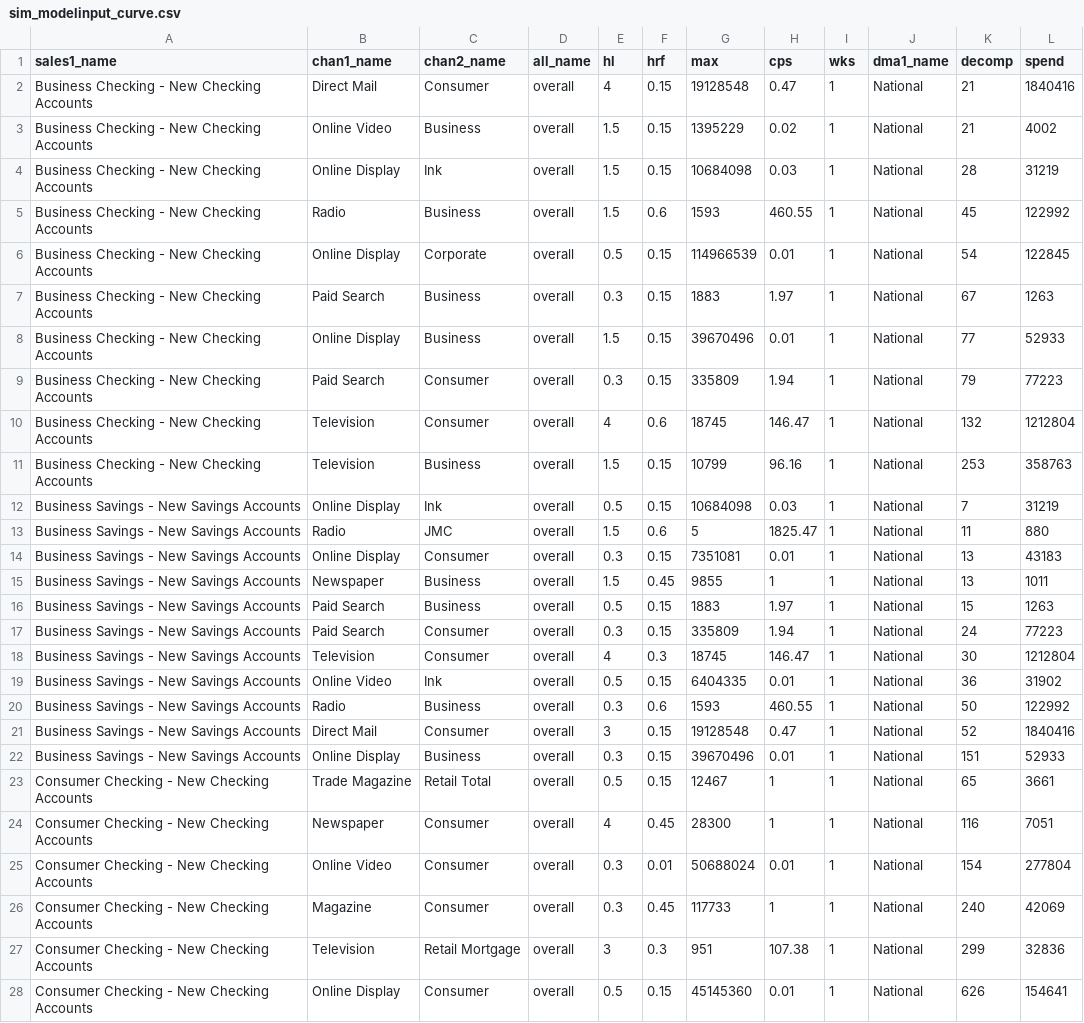
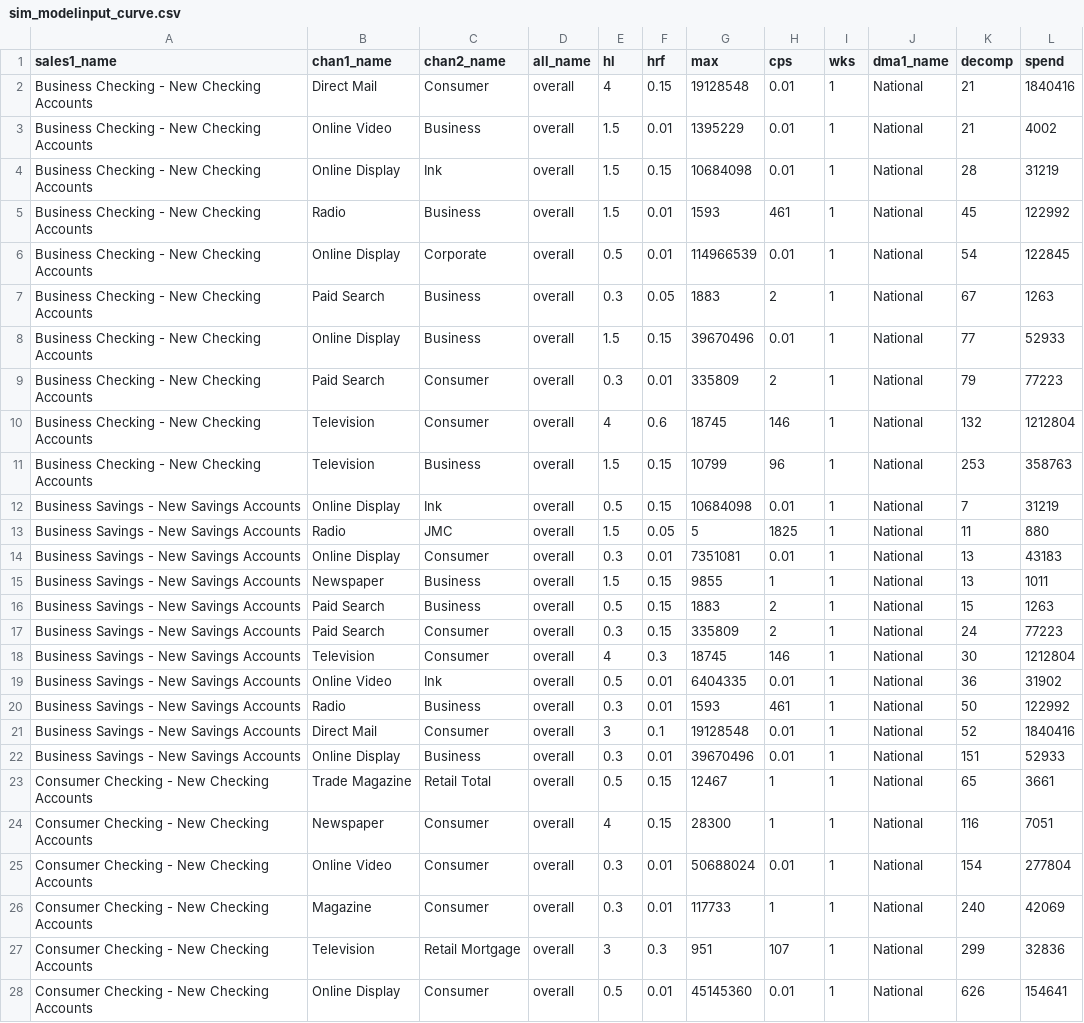
Before and after one commit to truesightconsulting/chase, a CSV file: admin/opt/curve/sim_modelinput_curve.csv, drawn as a sheet; only a part is shown; the diff covers the shown part only.

```diff
--- a/admin/opt/curve/sim_modelinput_curve.csv
+++ b/admin/opt/curve/sim_modelinput_curve.csv
@@ -1,28 +1,28 @@
 sales1_name,chan1_name,chan2_name,all_name,hl,hrf,max,cps,wks,dma1_name,decomp,spend
-Business Checking - New Checking Accounts,Direct Mail,Consumer,overall,4,0.15,19128548,0.47,1,National,21,1840416
-Business Checking - New Checking Accounts,Online Video,Business,overall,1.5,0.15,1395229,0.02,1,National,21,4002
-Business Checking - New Checking Accounts,Online Display,Ink,overall,1.5,0.15,10684098,0.03,1,National,28,31219
-Business Checking - New Checking Accounts,Radio,Business,overall,1.5,0.6,1593,460.55,1,National,45,122992
-Business Checking - New Checking Accounts,Online Display,Corporate,overall,0.5,0.15,114966539,0.01,1,National,54,122845
-Business Checking - New Checking Accounts,Paid Search,Business,overall,0.3,0.15,1883,1.97,1,National,67,1263
+Business Checking - New Checking Accounts,Direct Mail,Consumer,overall,4,0.15,19128548,0.01,1,National,21,1840416
+Business Checking - New Checking Accounts,Online Video,Business,overall,1.5,0.01,1395229,0.01,1,National,21,4002
+Business Checking - New Checking Accounts,Online Display,Ink,overall,1.5,0.15,10684098,0.01,1,National,28,31219
+Business Checking - New Checking Accounts,Radio,Business,overall,1.5,0.01,1593,461,1,National,45,122992
+Business Checking - New Checking Accounts,Online Display,Corporate,overall,0.5,0.01,114966539,0.01,1,National,54,122845
+Business Checking - New Checking Accounts,Paid Search,Business,overall,0.3,0.05,1883,2,1,National,67,1263
 Business Checking - New Checking Accounts,Online Display,Business,overall,1.5,0.15,39670496,0.01,1,National,77,52933
-Business Checking - New Checking Accounts,Paid Search,Consumer,overall,0.3,0.15,335809,1.94,1,National,79,77223
-Business Checking - New Checking Accounts,Television,Consumer,overall,4,0.6,18745,146.47,1,National,132,1212804
-Business Checking - New Checking Accounts,Television,Business,overall,1.5,0.15,10799,96.16,1,National,253,358763
-Business Savings - New Savings Accounts,Online Display,Ink,overall,0.5,0.15,10684098,0.03,1,National,7,31219
-Business Savings - New Savings Accounts,Radio,JMC,overall,1.5,0.6,5,1825.47,1,National,11,880
-Business Savings - New Savings Accounts,Online Display,Consumer,overall,0.3,0.15,7351081,0.01,1,National,13,43183
-Business Savings - New Savings Accounts,Newspaper,Business,overall,1.5,0.45,9855,1,1,National,13,1011
-Business Savings - New Savings Accounts,Paid Search,Business,overall,0.5,0.15,1883,1.97,1,National,15,1263
-Business Savings - New Savings Accounts,Paid Search,Consumer,overall,0.3,0.15,335809,1.94,1,National,24,77223
-Business Savings - New Savings Accounts,Television,Consumer,overall,4,0.3,18745,146.47,1,National,30,1212804
-Business Savings - New Savings Accounts,Online Video,Ink,overall,0.5,0.15,6404335,0.01,1,National,36,31902
-Business Savings - New Savings Accounts,Radio,Business,overall,0.3,0.6,1593,460.55,1,National,50,122992
-Business Savings - New Savings Accounts,Direct Mail,Consumer,overall,3,0.15,19128548,0.47,1,National,52,1840416
-Business Savings - New Savings Accounts,Online Display,Business,overall,0.3,0.15,39670496,0.01,1,National,151,52933
+Business Checking - New Checking Accounts,Paid Search,Consumer,overall,0.3,0.01,335809,2,1,National,79,77223
+Business Checking - New Checking Accounts,Television,Consumer,overall,4,0.6,18745,146,1,National,132,1212804
+Business Checking - New Checking Accounts,Television,Business,overall,1.5,0.15,10799,96,1,National,253,358763
+Business Savings - New Savings Accounts,Online Display,Ink,overall,0.5,0.15,10684098,0.01,1,National,7,31219
+Business Savings - New Savings Accounts,Radio,JMC,overall,1.5,0.05,5,1825,1,National,11,880
+Business Savings - New Savings Accounts,Online Display,Consumer,overall,0.3,0.01,7351081,0.01,1,National,13,43183
+Business Savings - New Savings Accounts,Newspaper,Business,overall,1.5,0.15,9855,1,1,National,13,1011
+Business Savings - New Savings Accounts,Paid Search,Business,overall,0.5,0.15,1883,2,1,National,15,1263
+Business Savings - New Savings Accounts,Paid Search,Consumer,overall,0.3,0.15,335809,2,1,National,24,77223
+Business Savings - New Savings Accounts,Television,Consumer,overall,4,0.3,18745,146,1,National,30,1212804
+Business Savings - New Savings Accounts,Online Video,Ink,overall,0.5,0.01,6404335,0.01,1,National,36,31902
+Business Savings - New Savings Accounts,Radio,Business,overall,0.3,0.01,1593,461,1,National,50,122992
+Business Savings - New Savings Accounts,Direct Mail,Consumer,overall,3,0.1,19128548,0.01,1,National,52,1840416
+Business Savings - New Savings Accounts,Online Display,Business,overall,0.3,0.01,39670496,0.01,1,National,151,52933
 Consumer Checking - New Checking Accounts,Trade Magazine,Retail Total,overall,0.5,0.15,12467,1,1,National,65,3661
-Consumer Checking - New Checking Accounts,Newspaper,Consumer,overall,4,0.45,28300,1,1,National,116,7051
+Consumer Checking - New Checking Accounts,Newspaper,Consumer,overall,4,0.15,28300,1,1,National,116,7051
 Consumer Checking - New Checking Accounts,Online Video,Consumer,overall,0.3,0.01,50688024,0.01,1,National,154,277804
-Consumer Checking - New Checking Accounts,Magazine,Consumer,overall,0.3,0.45,117733,1,1,National,240,42069
-Consumer Checking - New Checking Accounts,Television,Retail Mortgage,overall,3,0.3,951,107.38,1,National,299,32836
-Consumer Checking - New Checking Accounts,Online Display,Consumer,overall,0.5,0.15,45145360,0.01,1,National,626,154641
+Consumer Checking - New Checking Accounts,Magazine,Consumer,overall,0.3,0.01,117733,1,1,National,240,42069
+Consumer Checking - New Checking Accounts,Television,Retail Mortgage,overall,3,0.3,951,107,1,National,299,32836
+Consumer Checking - New Checking Accounts,Online Display,Consumer,overall,0.5,0.01,45145360,0.01,1,National,626,154641
```
Also changed, not shown: 75 edited cells elsewhere in this file, admin/opt/admin/adm_curve.csv, admin/opt/curve/sim_output_curve.csv, 1 other file.
